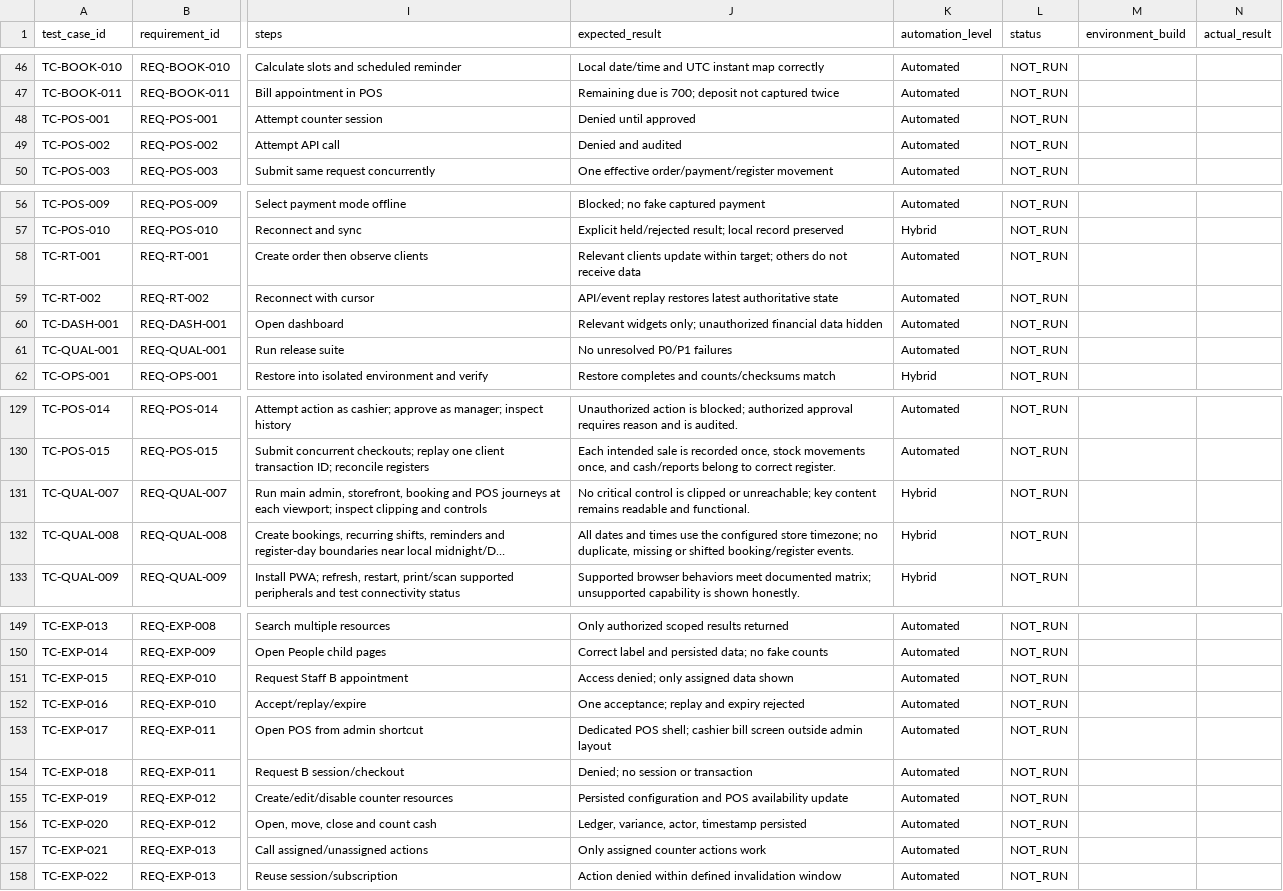
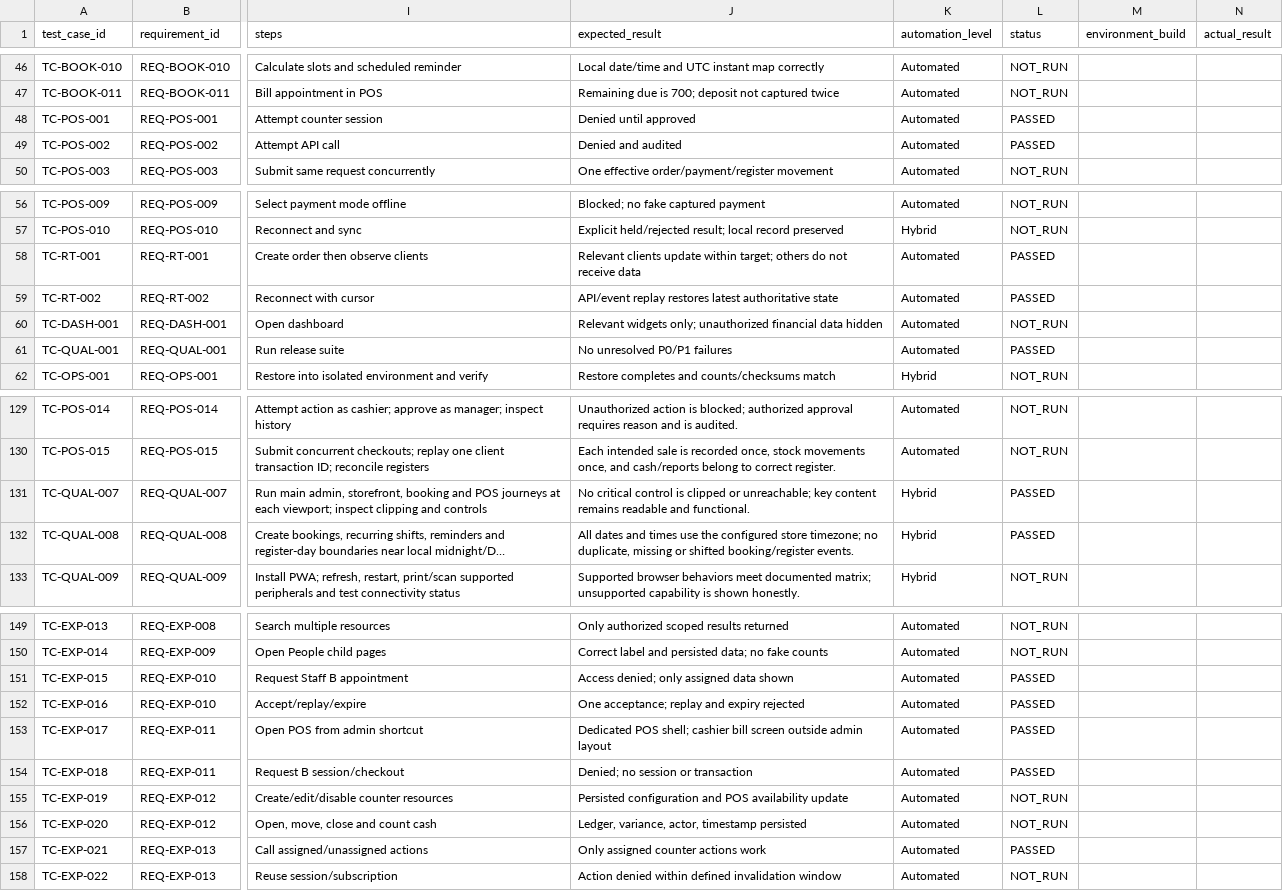
Before and after one commit to 0xchandru/BillionBiz-Prototype, a CSV file: management/test-cases.csv, drawn as a sheet; only a part is shown, gaps mark what is left out; long unchanged cells end in …; the diff covers the shown part only; the diff names each change by its address in the sheet, - before the commit and + after, or states it on an @@ line.

```diff
--- a/management/test-cases.csv
+++ b/management/test-cases.csv
-L48:L49 (status): NOT_RUN
+L48:L49 (status): PASSED
-L58:L59 (status): NOT_RUN
+L58:L59 (status): PASSED
-L61 (status): NOT_RUN
+L61 (status): PASSED
-L131:L132 (status): NOT_RUN
+L131:L132 (status): PASSED
-L151:L154 (status): NOT_RUN
+L151:L154 (status): PASSED
-L157 (status): NOT_RUN
+L157 (status): PASSED
```
Also changed, not shown: 21 edited cells elsewhere in this file, management/agent-execution-log.csv, management/tasks.csv, 14 other files.
